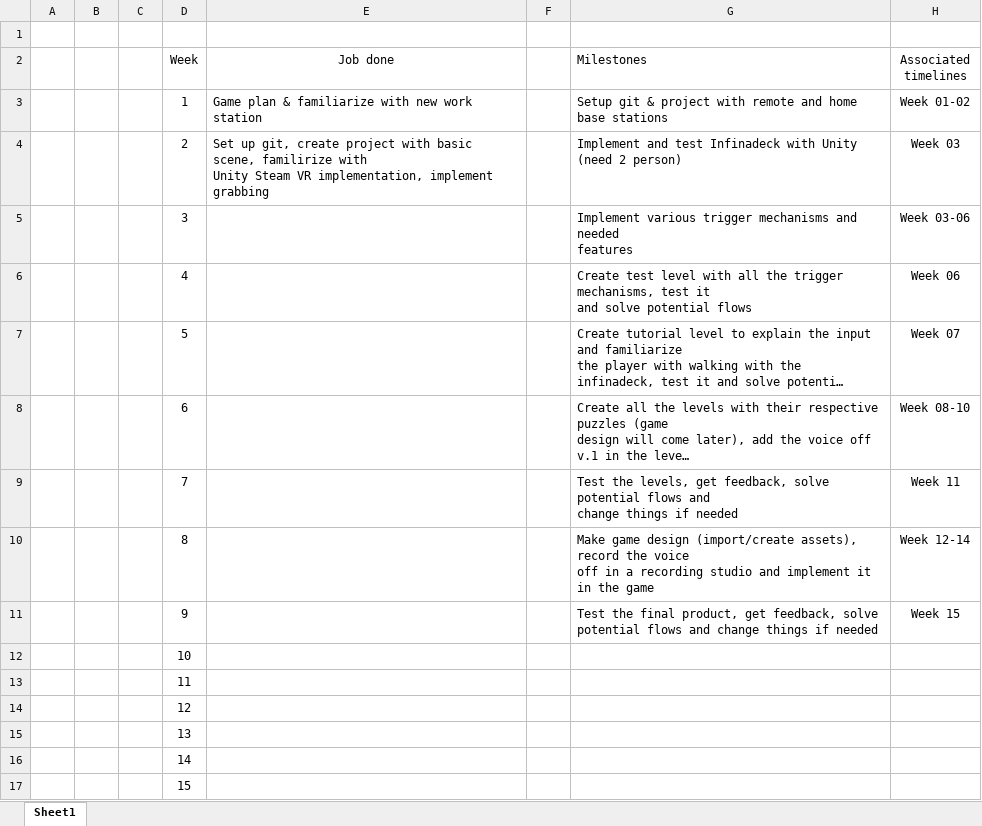
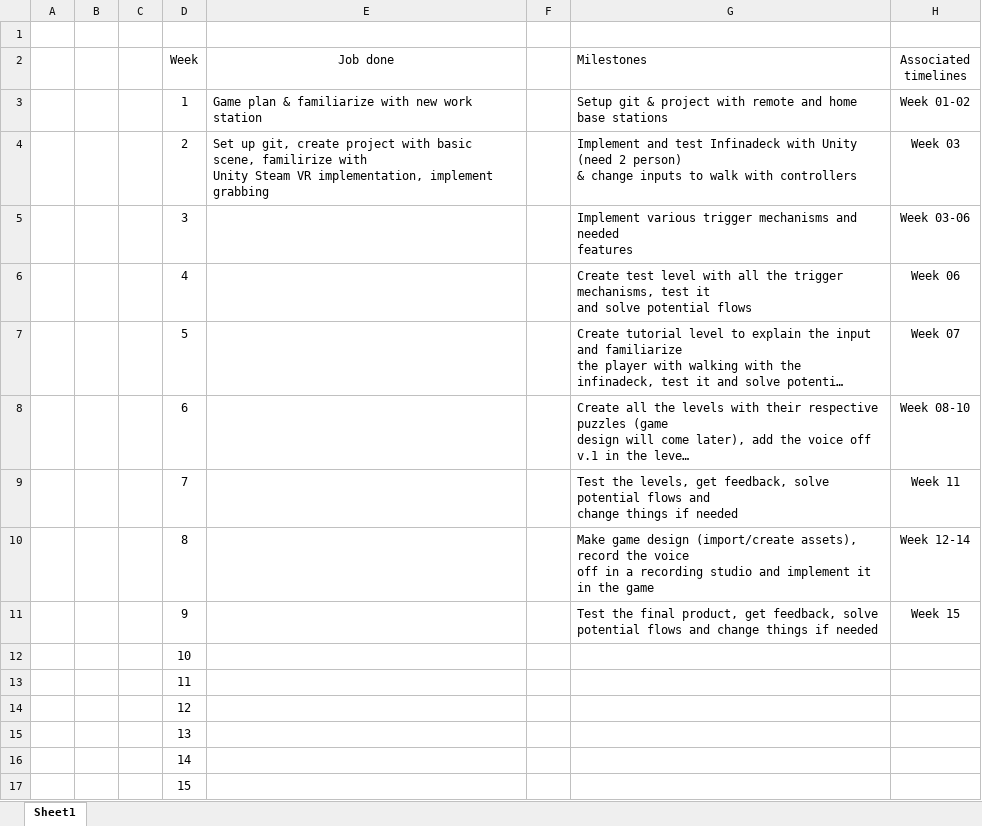
Before and after one commit to Nchappui/VR_GAME, an Excel workbook: Milestones and work done.xlsx, sheet Sheet1, drawn as a sheet; long unchanged cells end in …; values as stored, in another font and other column widths than the file's, no borders; ↵ is a line break in a cell; the diff names each change by its address in the sheet, - before the commit and + after, or states it on an @@ line.

Commit message:
modify week 03 milestones

```diff
--- a/Milestones and work done.xlsx (sheet Sheet1)
+++ b/Milestones and work done.xlsx (sheet Sheet1)
-G4 (Milestones): …2 person)
+G4 (Milestones): …2 person) ↵ & change inputs to walk with controllers
```
